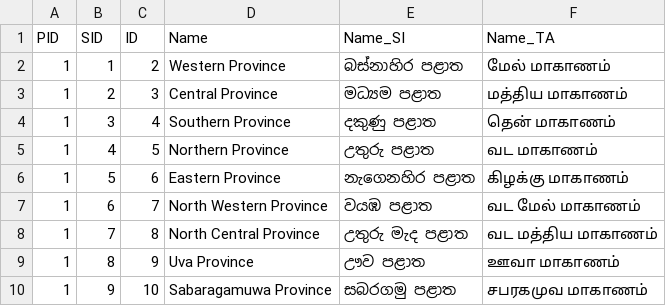
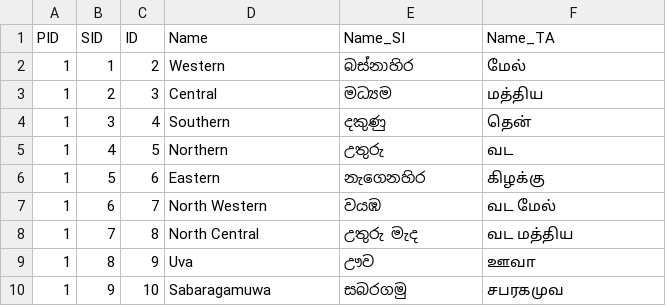
Before and after one commit to praja-dev/lk-data, a CSV file: administrative/provinces.csv, drawn as a sheet.

```diff
--- a/administrative/provinces.csv
+++ b/administrative/provinces.csv
@@ -1,10 +1,10 @@
 PID,SID,ID,Name,Name_SI,Name_TA
-1,1,2,Western Province,බස්නාහිර පළාත,மேல் மாகாணம்
-1,2,3,Central Province,මධ්‍යම පළාත,மத்திய மாகாணம்
-1,3,4,Southern Province,දකුණු පළාත,தென் மாகாணம்
-1,4,5,Northern Province,උතුරු පළාත,வட மாகாணம்
-1,5,6,Eastern Province,නැගෙනහිර පළාත,கிழக்கு மாகாணம்
-1,6,7,North Western Province,වයඹ පළාත,வட மேல் மாகாணம்
-1,7,8,North Central Province,උතුරු මැද පළාත,வட மத்திய மாகாணம்
-1,8,9,Uva Province,ඌව පළාත,ஊவா மாகாணம்
-1,9,10,Sabaragamuwa Province,සබරගමු පළාත,சபரகமுவ மாகாணம்
+1,1,2,Western,බස්නාහිර,மேல்
+1,2,3,Central,මධ්‍යම,மத்திய
+1,3,4,Southern,දකුණු,தென்
+1,4,5,Northern,උතුරු,வட
+1,5,6,Eastern,නැගෙනහිර,கிழக்கு
+1,6,7,North Western,වයඹ,வட மேல்
+1,7,8,North Central,උතුරු මැද,வட மத்திய
+1,8,9,Uva,ඌව,ஊவா
+1,9,10,Sabaragamuwa,සබරගමු,சபரகமுவ
```
Also changed, not shown: administrative/districts.csv.
